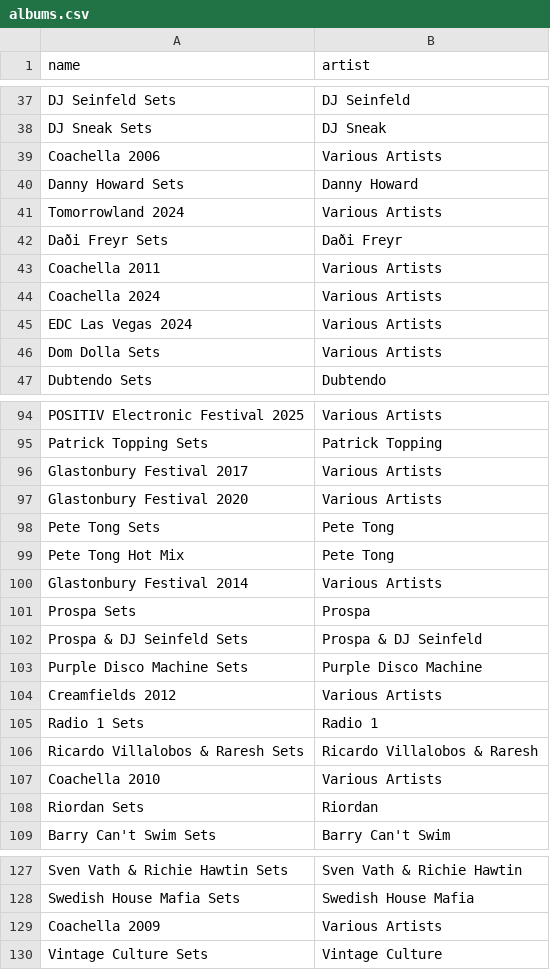
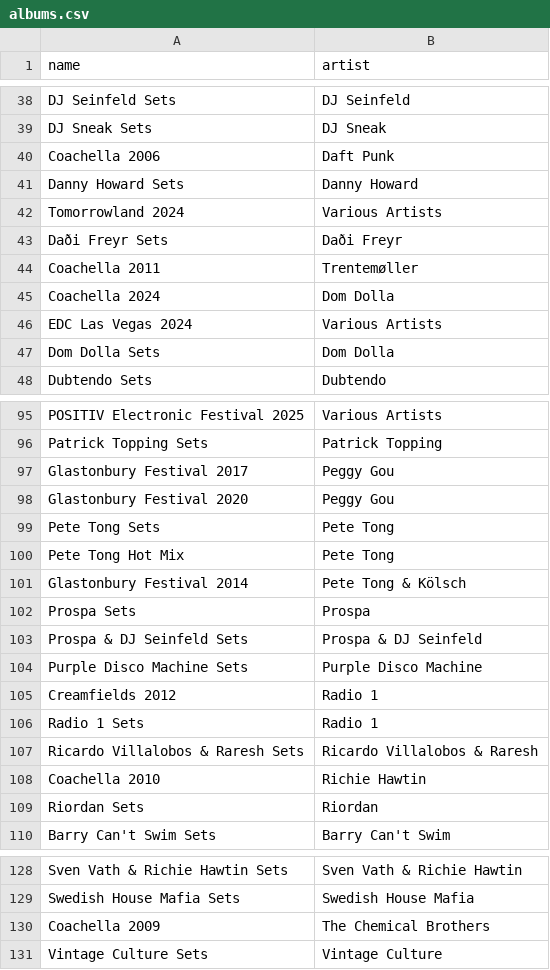
Before and after one commit to George9Waller/set-metadata, a CSV file: albums.csv, drawn as a sheet; only a part is shown, gaps mark what is left out; the diff covers the shown part only.

```diff
--- a/albums.csv
+++ b/albums.csv
@@ -38,3 +39,3 @@ DJ Seinfeld Sets,DJ Seinfeld
 DJ Sneak Sets,DJ Sneak
-Coachella 2006,Various Artists
+Coachella 2006,Daft Punk
 Danny Howard Sets,Danny Howard
@@ -42,6 +43,6 @@ Tomorrowland 2024,Various Artists
 Daði Freyr Sets,Daði Freyr
-Coachella 2011,Various Artists
-Coachella 2024,Various Artists
+Coachella 2011,Trentemøller
+Coachella 2024,Dom Dolla
 EDC Las Vegas 2024,Various Artists
-Dom Dolla Sets,Various Artists
+Dom Dolla Sets,Dom Dolla
 Dubtendo Sets,Dubtendo
@@ -95,7 +96,7 @@ POSITIV Electronic Festival 2025,Various Artists
 Patrick Topping Sets,Patrick Topping
-Glastonbury Festival 2017,Various Artists
-Glastonbury Festival 2020,Various Artists
+Glastonbury Festival 2017,Peggy Gou
+Glastonbury Festival 2020,Peggy Gou
 Pete Tong Sets,Pete Tong
 Pete Tong Hot Mix,Pete Tong
-Glastonbury Festival 2014,Various Artists
+Glastonbury Festival 2014,Pete Tong & Kölsch
 Prospa Sets,Prospa
@@ -103,6 +104,6 @@ Prospa & DJ Seinfeld Sets,Prospa & DJ Seinfeld
 Purple Disco Machine Sets,Purple Disco Machine
-Creamfields 2012,Various Artists
+Creamfields 2012,Radio 1
 Radio 1 Sets,Radio 1
 Ricardo Villalobos & Raresh Sets,Ricardo Villalobos & Raresh
-Coachella 2010,Various Artists
+Coachella 2010,Richie Hawtin
 Riordan Sets,Riordan
@@ -128,3 +129,3 @@ Sven Vath & Richie Hawtin Sets,Sven Vath & Richie Hawtin
 Swedish House Mafia Sets,Swedish House Mafia
-Coachella 2009,Various Artists
+Coachella 2009,The Chemical Brothers
 Vintage Culture Sets,Vintage Culture
```
Also changed, not shown: 2 added rows, 1 removed row and 30 edited cells elsewhere in this file, 1 other file.
